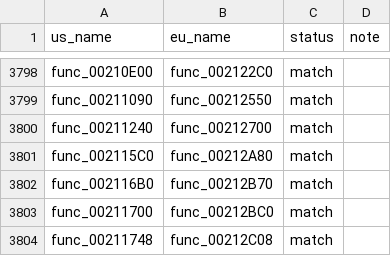
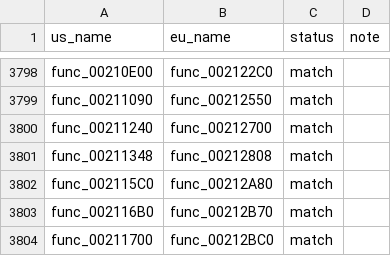
Before and after one commit to OpenThievius/sly1-decomp, a TSV file: config/eu/c_status.tsv, drawn as a sheet; only a part is shown, gaps mark what is left out; the shorter side is filled out with more unchanged rows; the diff names each change by its address in the sheet, - before the commit and + after, or states it on an @@ line.

Commit message:
feat(us): func_00211348 exact match
The near miss's first status poll had v0 and v1 swapped. It declared
func_0020B190 void, which src/lib/00208000.cpp defines as returning
s32; with the declaration corrected, as tools/decls.py reported, the
attempt is exact in both versions.

Verified: tools/check.py prints EXACT for func_00211348 in
src/lib/00210000.cpp; tools/build.py prints MATCH with 3814 functions
from C and --version eu prints MATCH; tools/version_check.py writes
3822 match; tools/progress.py prints us 4720 of 4806 and eu 4729 of
4831; unit tests and tests/check_repository.py pass.

```diff
--- a/config/eu/c_status.tsv
+++ b/config/eu/c_status.tsv
+row 3801: func_00211348 | func_00212808 | match
```
Also changed, not shown: 5 other files.
